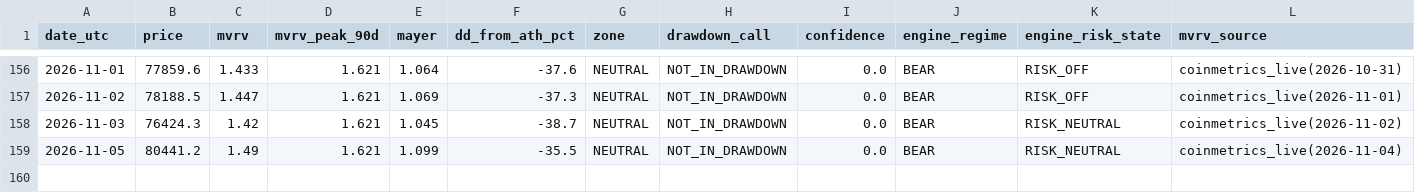
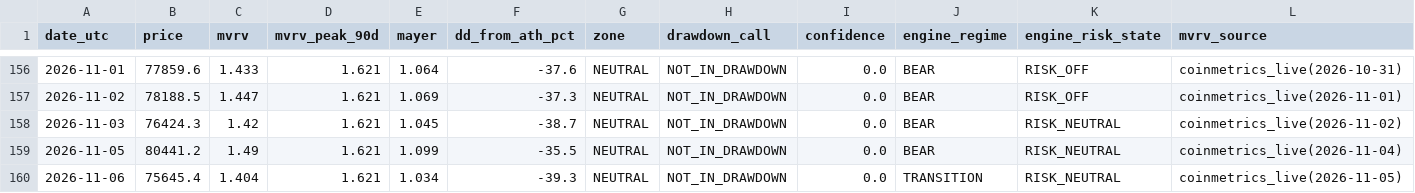
Before and after one commit to BRKME/OracAI, a CSV file: state/cycle_log.csv, drawn as a sheet; only a part is shown, gaps mark what is left out.

Commit message:
cycle_log: 2026-11-06

```diff
--- a/state/cycle_log.csv
+++ b/state/cycle_log.csv
@@ -159 +159,2 @@ date_utc,price,mvrv,mvrv_peak_90d,mayer,dd_from_ath_pct,zone,drawdown_call,confi
 2026-11-05,80441.2,1.49,1.621,1.099,-35.5,NEUTRAL,NOT_IN_DRAWDOWN,0.0,BEAR,RISK_NEUTRAL,coinmetrics_live(2026-11-04)
+2026-11-06,75645.4,1.404,1.621,1.034,-39.3,NEUTRAL,NOT_IN_DRAWDOWN,0.0,TRANSITION,RISK_NEUTRAL,coinmetrics_live(2026-11-05)
```
Also changed, not shown: 2 other files.
